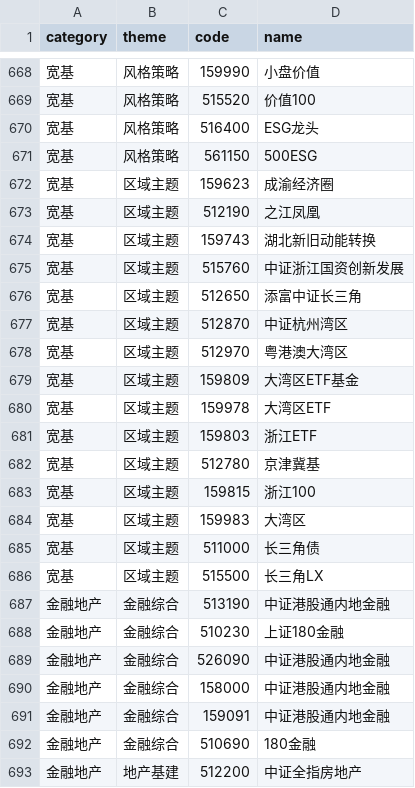
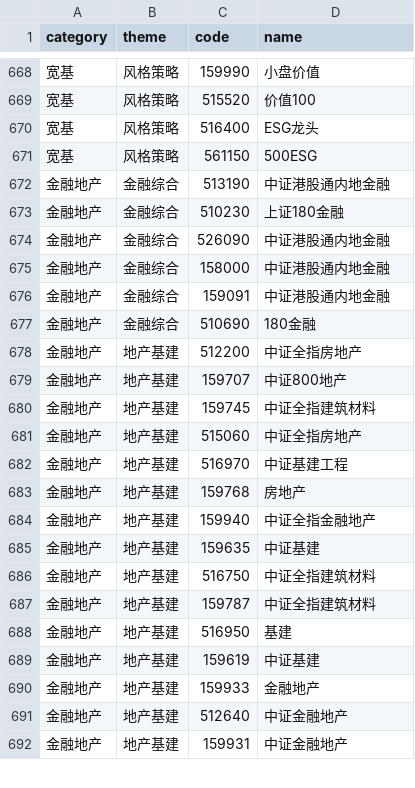
Before and after one commit to lanpangzi2112/etf-share-tracker, a CSV file: src/etf_map.csv, drawn as a sheet; only a part is shown, gaps mark what is left out; the shorter side is filled out with more unchanged rows; the diff names each change by its address in the sheet, - before the commit and + after, or states it on an @@ line.

Commit message:
chore: 剔除区域主题——15只区域政策性ETF不再单列（成渝经济圈等，规模小且多数已清盘）

```diff
--- a/src/etf_map.csv
+++ b/src/etf_map.csv
-row 672: 宽基 | 区域主题 | 159623 | 成渝经济圈
-row 673: 宽基 | 区域主题 | 512190 | 之江凤凰
-row 674: 宽基 | 区域主题 | 159743 | 湖北新旧动能转换
-row 675: 宽基 | 区域主题 | 515760 | 中证浙江国资创新发展
-row 676: 宽基 | 区域主题 | 512650 | 添富中证长三角
-row 677: 宽基 | 区域主题 | 512870 | 中证杭州湾区
-row 678: 宽基 | 区域主题 | 512970 | 粤港澳大湾区
-row 679: 宽基 | 区域主题 | 159809 | 大湾区ETF基金
-row 680: 宽基 | 区域主题 | 159978 | 大湾区ETF
-row 681: 宽基 | 区域主题 | 159803 | 浙江ETF
-row 682: 宽基 | 区域主题 | 512780 | 京津冀基
-row 683: 宽基 | 区域主题 | 159815 | 浙江100
-row 684: 宽基 | 区域主题 | 159983 | 大湾区
-row 685: 宽基 | 区域主题 | 511000 | 长三角债
-row 686: 宽基 | 区域主题 | 515500 | 长三角LX
```
Also changed, not shown: 2 other files.
